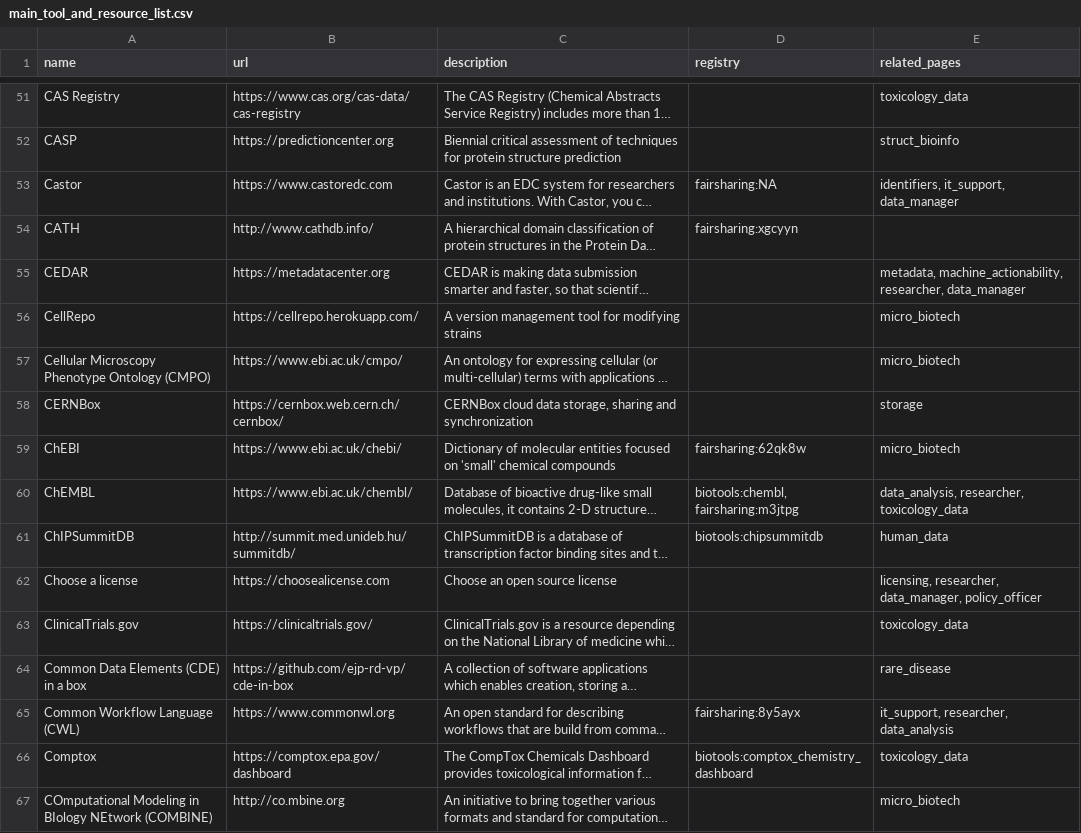
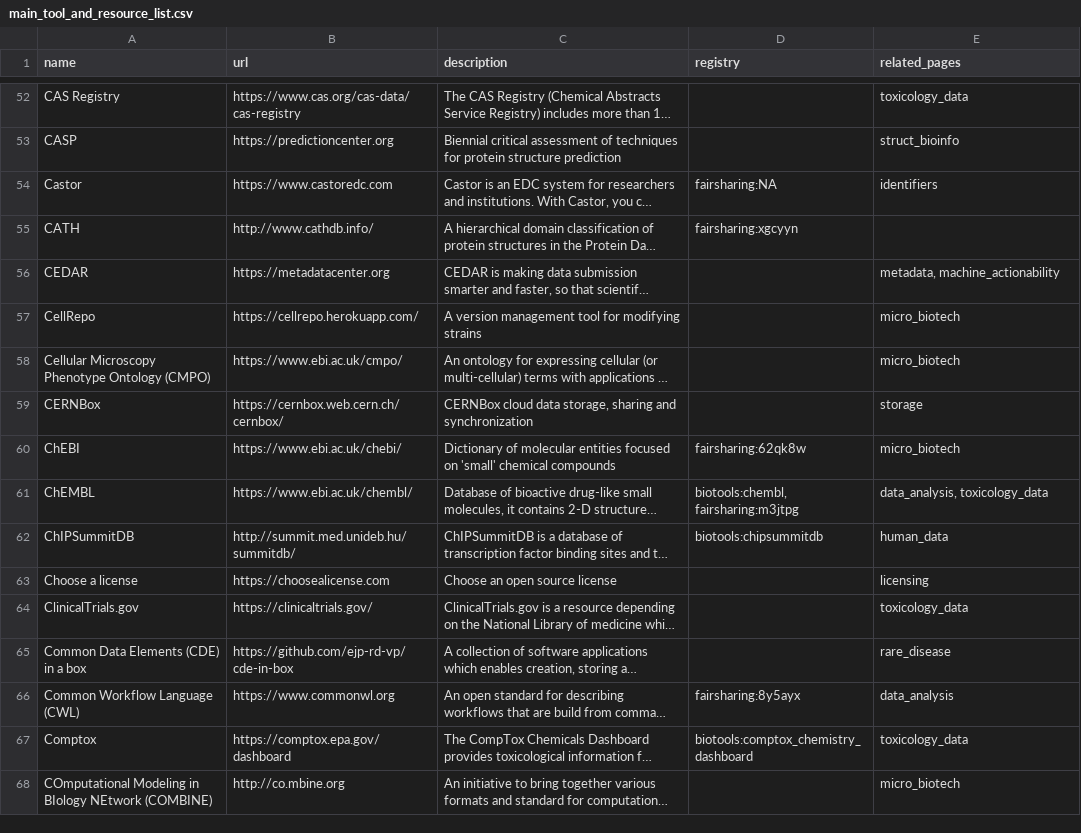
Before and after one commit to elixir-europe/rdmkit, a CSV file: _data/main_tool_and_resource_list.csv, drawn as a sheet; only a part is shown, gaps mark what is left out; long unchanged cells end in …; addresses are those after the commit; the diff covers the shown part only; the diff names each change by its address in the sheet, - before the commit and + after, or states it on an @@ line.

Commit message:
No role tags for tools (#1347)
* some fixes

* no role in tools

```diff
--- a/_data/main_tool_and_resource_list.csv
+++ b/_data/main_tool_and_resource_list.csv
-E54 (related_pages): identifiers, it_support, data_manager
+E54 (related_pages): identifiers
-E56 (related_pages): metadata, machine_actionability, researcher, data_manager
+E56 (related_pages): metadata, machine_actionability
-E61 (related_pages): data_analysis, researcher, toxicology_data
+E61 (related_pages): data_analysis, toxicology_data
-E63 (related_pages): licensing, researcher, data_manager, policy_officer
+E63 (related_pages): licensing
-E66 (related_pages): it_support, researcher, data_analysis
+E66 (related_pages): data_analysis
```
Also changed, not shown: 1 added row, 1 moved row and 161 edited cells elsewhere in this file, 2 other files.
